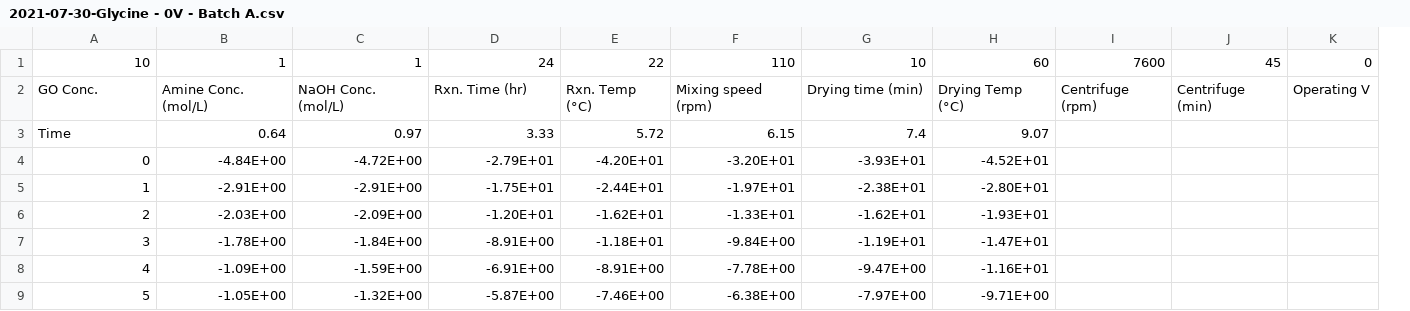
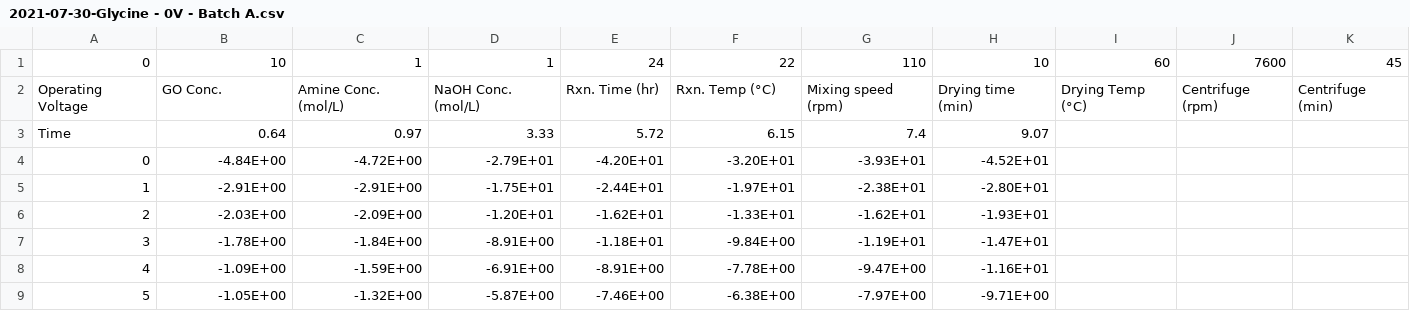
Before and after one commit to siddij3/Machine-Learning-for-Free-Chlorine-Sensors, a CSV file: Data/2021-07-30-Glycine - 0V - Batch A.csv, drawn as a sheet; only a part is shown; removed rows and columns are numbered as before the commit, all else as after; the diff names each change by its address in the sheet, - before the commit and + after, or states it on an @@ line.

```diff
--- a/Data/2021-07-30-Glycine - 0V - Batch A.csv
+++ b/Data/2021-07-30-Glycine - 0V - Batch A.csv
+column I, empty
-column K, empty
-row 1: 10 | 1 | 1 | 24 | 22 | 110 | 10 | 60 | 7600 | 45 | 0
-row 2: GO Conc. | Amine Conc. (mol/L) | NaOH Conc. (mol/L) | Rxn. Time (hr) | Rxn. Temp (°C) | Mixing speed (rpm) | Drying time (min) | Drying Temp (°C) | Centrifuge (rpm) | Centrifuge (min) | Operating V
+row 1: 0 | 10 | 1 | 1 | 24 | 22 | 110 | 10 | 60 | 7600 | 45
+row 2: Operating Voltage | GO Conc. | Amine Conc. (mol/L) | NaOH Conc. (mol/L) | Rxn. Time (hr) | Rxn. Temp (°C) | Mixing speed (rpm) | Drying time (min) | Drying Temp (°C) | Centrifuge (rpm) | Centrifuge (min)
```
Also changed, not shown: Data/2021-07-30-Glycine - 0.05V - Batch A.csv, Data/2021-07-30-Glycine - 0.1V - Batch A.csv, 4 other files.
